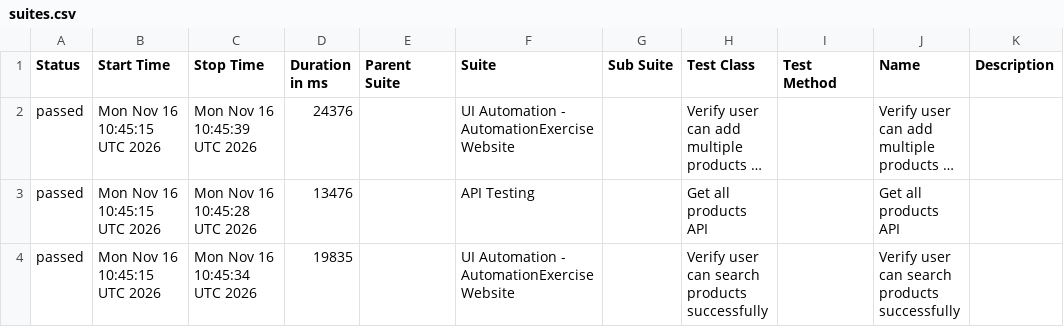
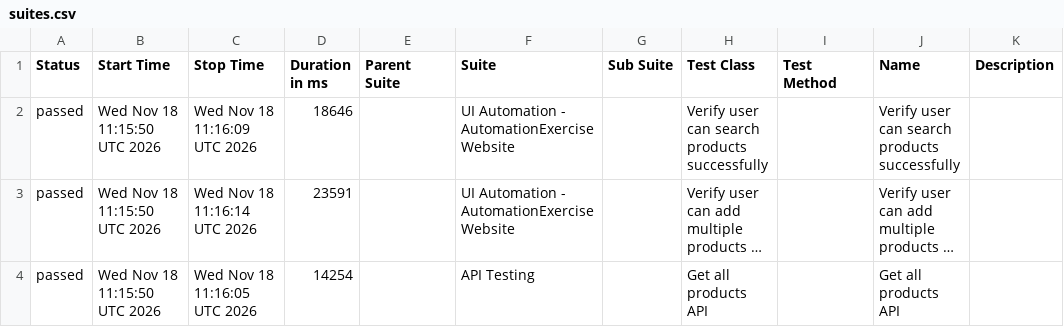
Before and after one commit to arjunonkar/suiapiautomation, a CSV file: data/suites.csv, drawn as a sheet; long unchanged cells end in …; removed rows and columns are numbered as before the commit, all else as after; the diff names each change by its address in the sheet, - before the commit and + after, or states it on an @@ line.

```diff
--- a/data/suites.csv
+++ b/data/suites.csv
+row 2: passed | Wed Nov 18 11:15:50 UTC 2026 | Wed Nov 18 11:16:09 UTC 2026 | 18646 |  | UI Automation - AutomationExercise Website |  | Verify user can search products successfully |  | Verify user can search products successfully
-B3:B4 (Start Time): Mon Nov 16 10:45:15 UTC 2026
+B3:B4 (Start Time): Wed Nov 18 11:15:50 UTC 2026
-C3 (Stop Time): Mon Nov 16 10:45:39 UTC 2026
+C3 (Stop Time): Wed Nov 18 11:16:14 UTC 2026
-D3 (Duration in ms): 24376
+D3 (Duration in ms): 23591
-C4 (Stop Time): Mon Nov 16 10:45:28 UTC 2026
+C4 (Stop Time): Wed Nov 18 11:16:05 UTC 2026
-D4 (Duration in ms): 13476
+D4 (Duration in ms): 14254
-row 4: passed | Mon Nov 16 10:45:15 UTC 2026 | Mon Nov 16 10:45:34 UTC 2026 | 19835 |  | UI Automation - AutomationExercise Website |  | Verify user can search products successfully |  | Verify user can search products successfully
```
Also changed, not shown: 21 other files.
